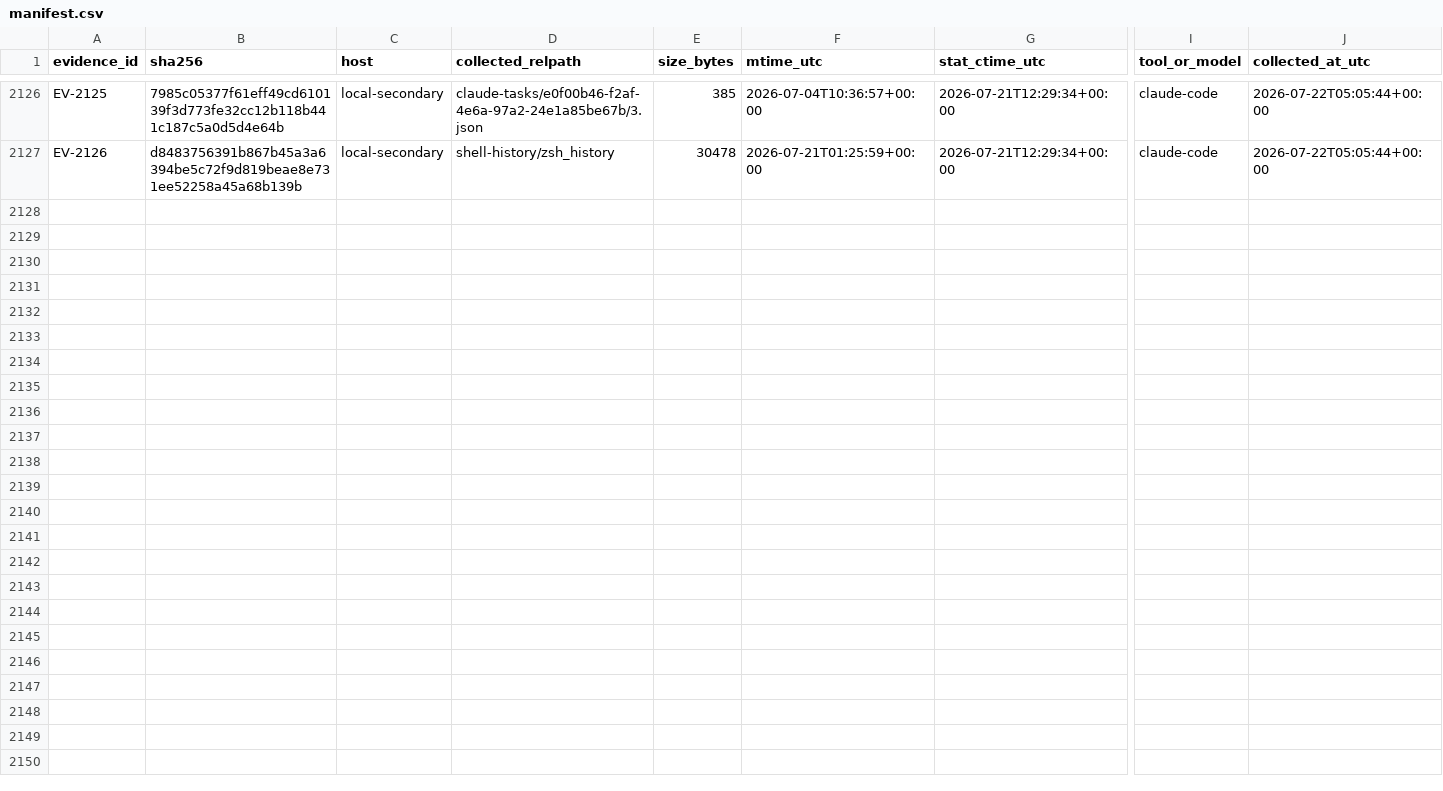
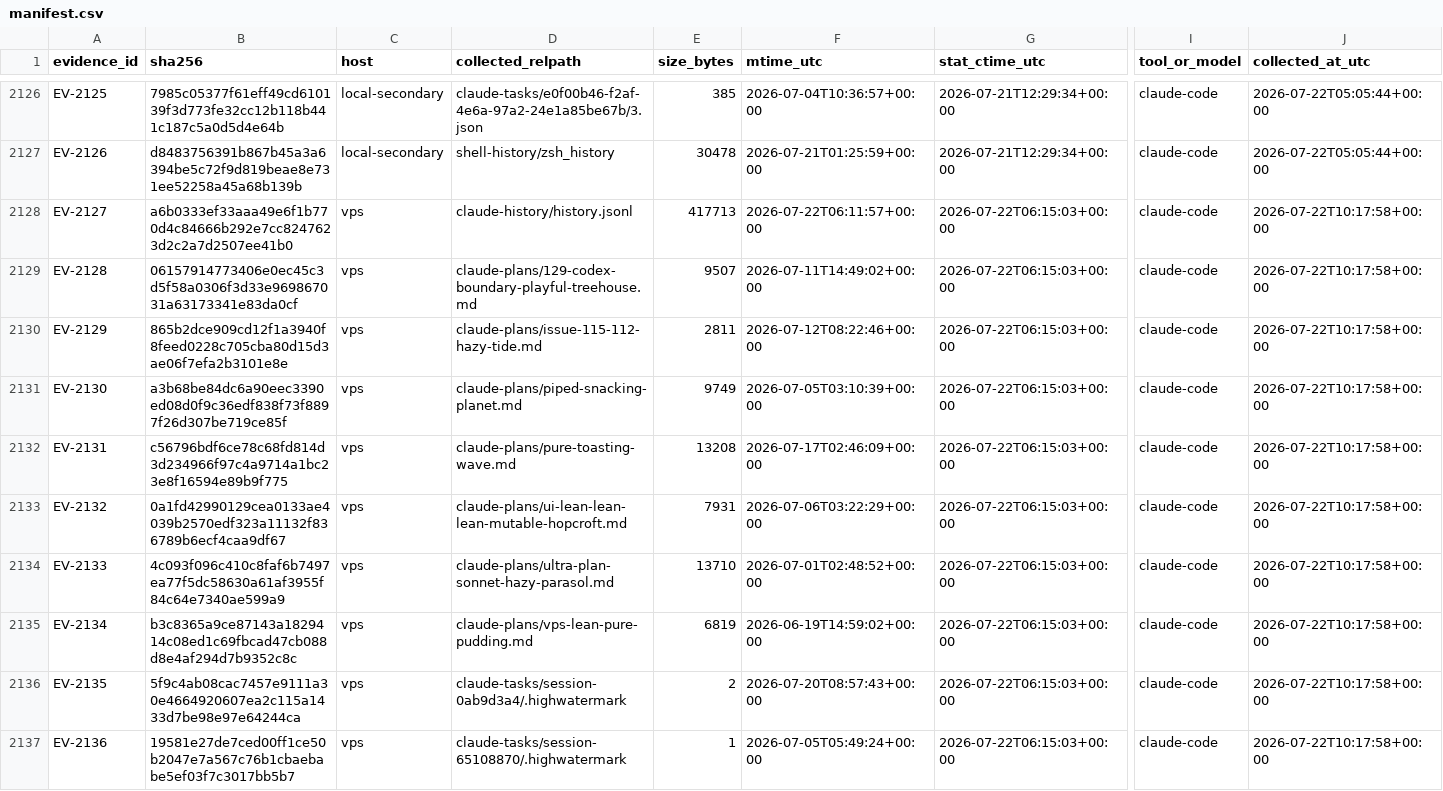
Before and after one commit to uda-lab/KSE2026, a CSV file: evidence/manifest.csv, drawn as a sheet; only a part is shown, gaps mark what is left out; rows hold the shown columns only; the diff covers the shown part only; the diff names each change by its address in the sheet, - before the commit and + after, or states it on an @@ line.

Commit message:
Phase 1 追補: vps escrow 補完収集（history/tasks/plans）の manifest 登録 (#22)
Merge gates: CI paper=SUCCESS, review evidence=§8 Clause 1 (codex formal Review state=COMMENTED by chatgpt-codex-connector[bot], P2 finding addressed in c2f3f05, thread resolved), unresolved threads=0, unchecked boxes=none, blocking labels=none.

```diff
--- a/evidence/manifest.csv
+++ b/evidence/manifest.csv
+row 2128: EV-2127 | a6b0333ef33aaa49e6f1b770d4c84666b292e7cc8247623d2c2a7d2507ee41b0 | vps | claude-history/history.jsonl | 417713 | 2026-07-22T06:11:57+00:00 | 2026-07-22T06:15:03+00:00 | claude-code | 2026-07-22T10:17:58+00:00
+row 2129: EV-2128 | 06157914773406e0ec45c3d5f58a0306f3d33e969867031a63173341e83da0cf | vps | claude-plans/129-codex-boundary-playful-treehouse.md | 9507 | 2026-07-11T14:49:02+00:00 | 2026-07-22T06:15:03+00:00 | claude-code | 2026-07-22T10:17:58+00:00
+row 2130: EV-2129 | 865b2dce909cd12f1a3940f8feed0228c705cba80d15d3ae06f7efa2b3101e8e | vps | claude-plans/issue-115-112-hazy-tide.md | 2811 | 2026-07-12T08:22:46+00:00 | 2026-07-22T06:15:03+00:00 | claude-code | 2026-07-22T10:17:58+00:00
+row 2131: EV-2130 | a3b68be84dc6a90eec3390ed08d0f9c36edf838f73f8897f26d307be719ce85f | vps | claude-plans/piped-snacking-planet.md | 9749 | 2026-07-05T03:10:39+00:00 | 2026-07-22T06:15:03+00:00 | claude-code | 2026-07-22T10:17:58+00:00
+row 2132: EV-2131 | c56796bdf6ce78c68fd814d3d234966f97c4a9714a1bc23e8f16594e89b9f775 | vps | claude-plans/pure-toasting-wave.md | 13208 | 2026-07-17T02:46:09+00:00 | 2026-07-22T06:15:03+00:00 | claude-code | 2026-07-22T10:17:58+00:00
+row 2133: EV-2132 | 0a1fd42990129cea0133ae4039b2570edf323a11132f836789b6ecf4caa9df67 | vps | claude-plans/ui-lean-lean-lean-mutable-hopcroft.md | 7931 | 2026-07-06T03:22:29+00:00 | 2026-07-22T06:15:03+00:00 | claude-code | 2026-07-22T10:17:58+00:00
+row 2134: EV-2133 | 4c093f096c410c8faf6b7497ea77f5dc58630a61af3955f84c64e7340ae599a9 | vps | claude-plans/ultra-plan-sonnet-hazy-parasol.md | 13710 | 2026-07-01T02:48:52+00:00 | 2026-07-22T06:15:03+00:00 | claude-code | 2026-07-22T10:17:58+00:00
+row 2135: EV-2134 | b3c8365a9ce87143a1829414c08ed1c69fbcad47cb088d8e4af294d7b9352c8c | vps | claude-plans/vps-lean-pure-pudding.md | 6819 | 2026-06-19T14:59:02+00:00 | 2026-07-22T06:15:03+00:00 | claude-code | 2026-07-22T10:17:58+00:00
+row 2136: EV-2135 | 5f9c4ab08cac7457e9111a30e4664920607ea2c115a1433d7be98e97e64244ca | vps | claude-tasks/session-0ab9d3a4/.highwatermark | 2 | 2026-07-20T08:57:43+00:00 | 2026-07-22T06:15:03+00:00 | claude-code | 2026-07-22T10:17:58+00:00
+row 2137: EV-2136 | 19581e27de7ced00ff1ce50b2047e7a567c76b1cbaebabe5ef03f7c3017bb5b7 | vps | claude-tasks/session-65108870/.highwatermark | 1 | 2026-07-05T05:49:24+00:00 | 2026-07-22T06:15:03+00:00 | claude-code | 2026-07-22T10:17:58+00:00
```
Also changed, not shown: 9 added rows elsewhere in this file, 2 other files.
